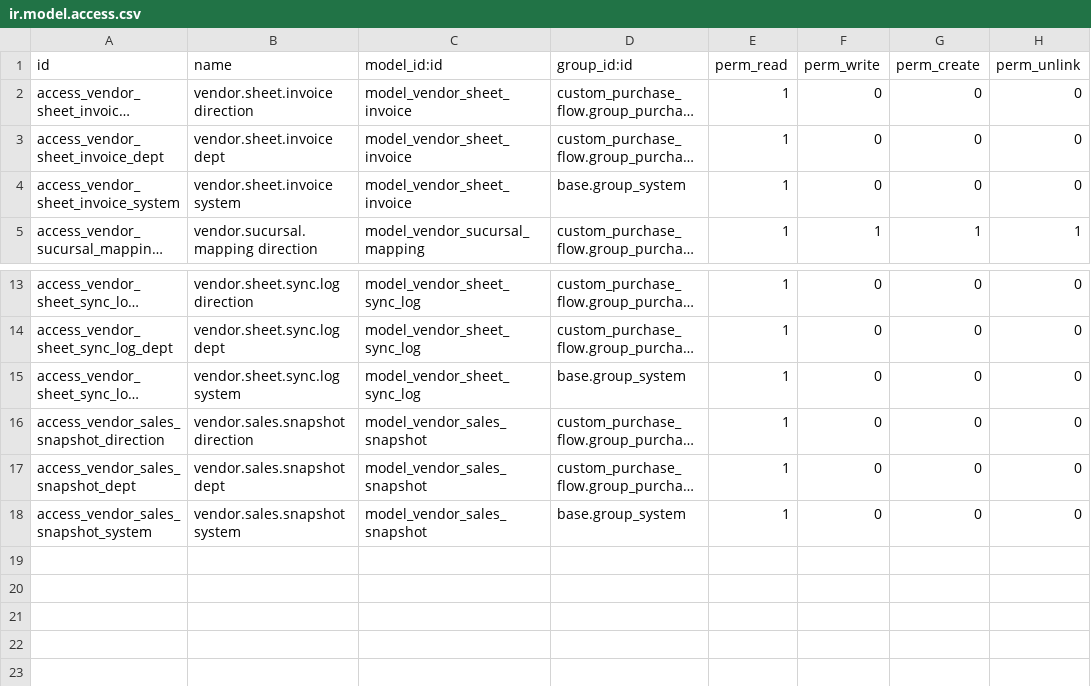
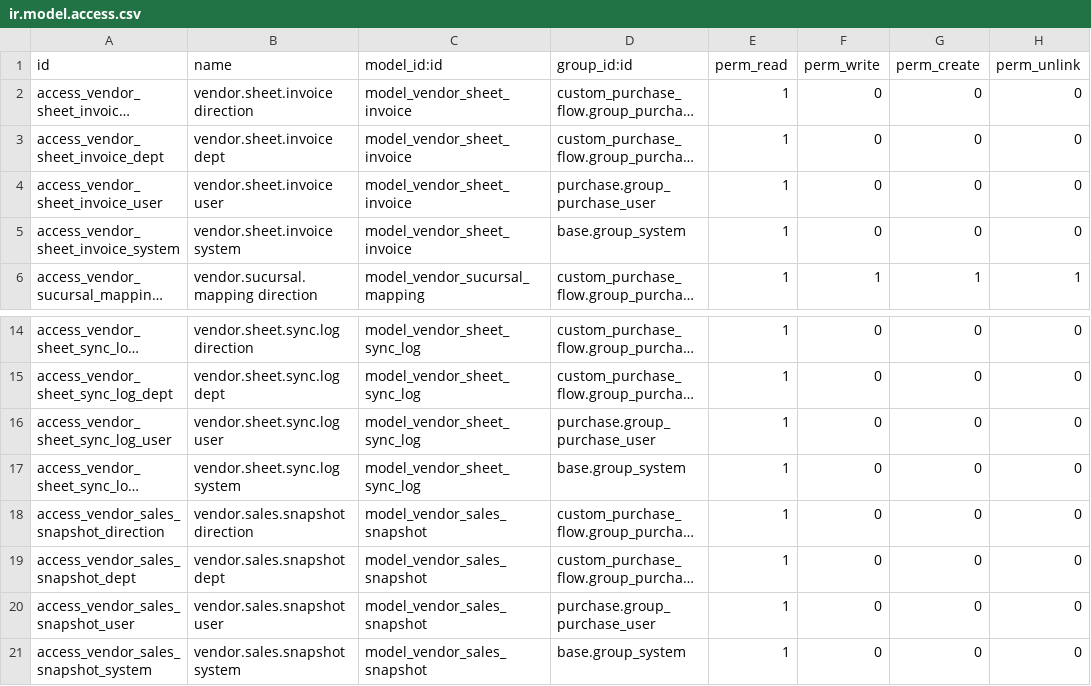
Before and after one commit to brizherman/odoo14, a CSV file: po_vendor_sales_purchases_tab/security/ir.model.access.csv, drawn as a sheet; only a part is shown, gaps mark what is left out; long unchanged cells end in …; the diff names each change by its address in the sheet, - before the commit and + after, or states it on an @@ line.

```diff
--- a/po_vendor_sales_purchases_tab/security/ir.model.access.csv
+++ b/po_vendor_sales_purchases_tab/security/ir.model.access.csv
+row 4: access_vendor_sheet_invoice_user | vendor.sheet.invoice user | model_vendor_sheet_invoice | purchase.group_purchase_user | 1 | 0 | 0 | 0
+row 16: access_vendor_sheet_sync_log_user | vendor.sheet.sync.log user | model_vendor_sheet_sync_log | purchase.group_purchase_user | 1 | 0 | 0 | 0
+row 20: access_vendor_sales_snapshot_user | vendor.sales.snapshot user | model_vendor_sales_snapshot | purchase.group_purchase_user | 1 | 0 | 0 | 0
```
Also changed, not shown: 6 other files.
